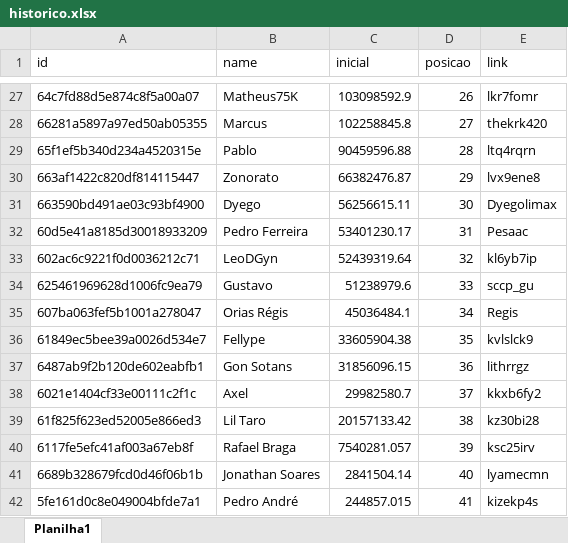
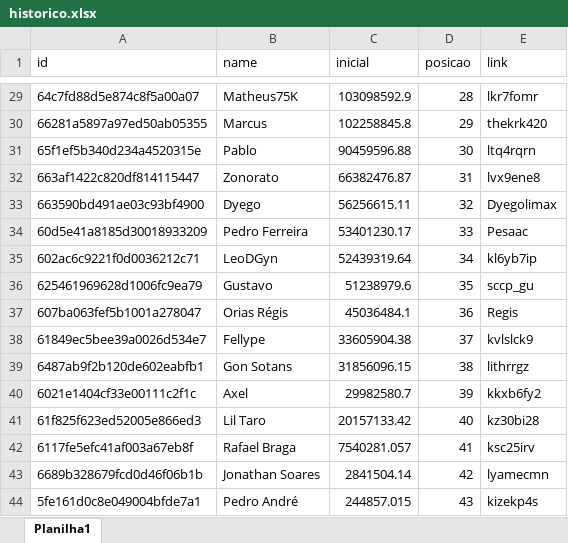
Before and after one commit to rk-fox/rk-fox.github.io, an Excel workbook: historico.xlsx, sheet Planilha1, drawn as a sheet; only a part is shown, gaps mark what is left out; values as stored, in another font and other column widths than the file's, no borders; addresses are those after the commit; the diff covers the shown part only; the diff names each change by its address in the sheet, - before the commit and + after, or states it on an @@ line.

```diff
--- a/historico.xlsx (sheet Planilha1)
+++ b/historico.xlsx (sheet Planilha1)
-D29 (posicao): 26
+D29 (posicao): 28
-D30 (posicao): 27
+D30 (posicao): 29
-D31 (posicao): 28
+D31 (posicao): 30
-D32 (posicao): 29
+D32 (posicao): 31
-D33 (posicao): 30
+D33 (posicao): 32
-D34 (posicao): 31
+D34 (posicao): 33
-D35 (posicao): 32
+D35 (posicao): 34
-D36 (posicao): 33
+D36 (posicao): 35
-D37 (posicao): 34
+D37 (posicao): 36
-D38 (posicao): 35
+D38 (posicao): 37
-D39 (posicao): 36
+D39 (posicao): 38
-D40 (posicao): 37
+D40 (posicao): 39
-D41 (posicao): 38
+D41 (posicao): 40
-D42 (posicao): 39
+D42 (posicao): 41
-D43 (posicao): 40
+D43 (posicao): 42
-D44 (posicao): 41
+D44 (posicao): 43
```
Also changed, not shown: 2 added rows and 25 edited cells elsewhere in this sheet.
